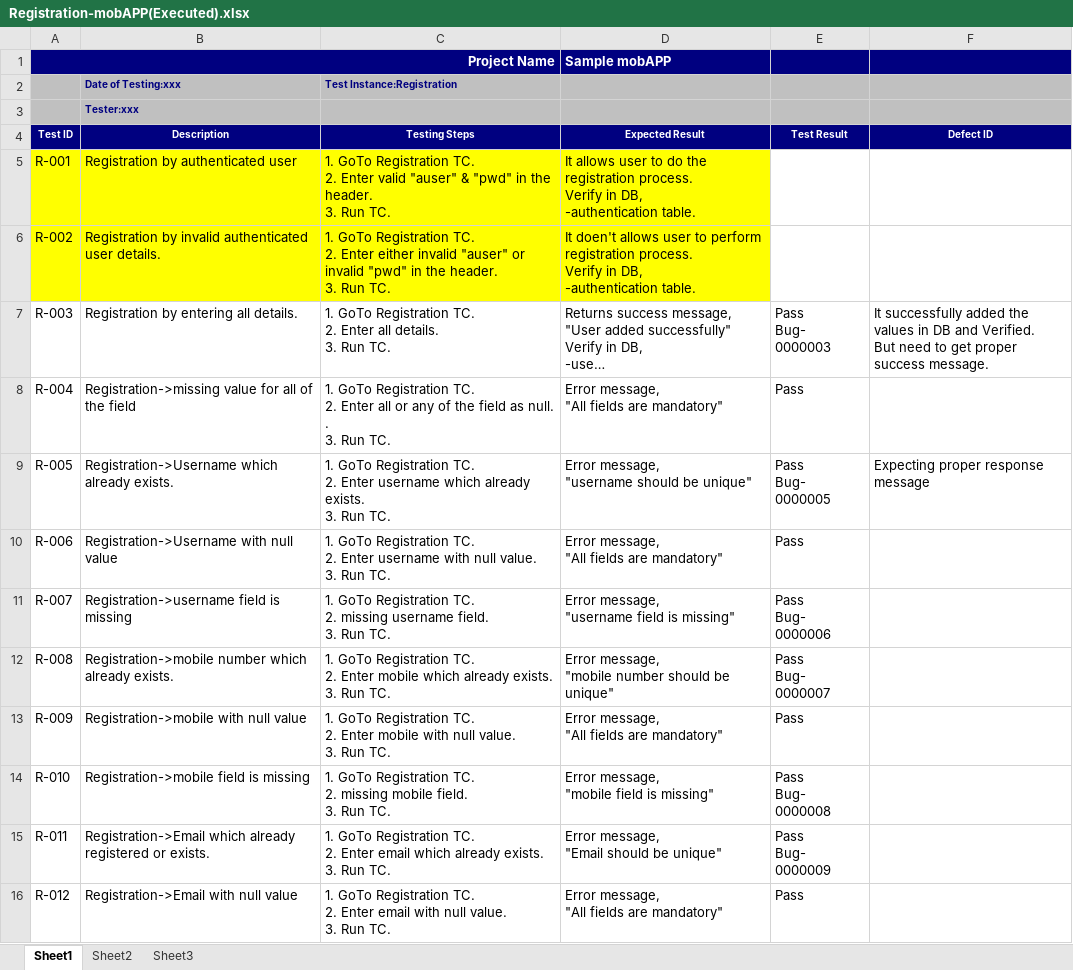
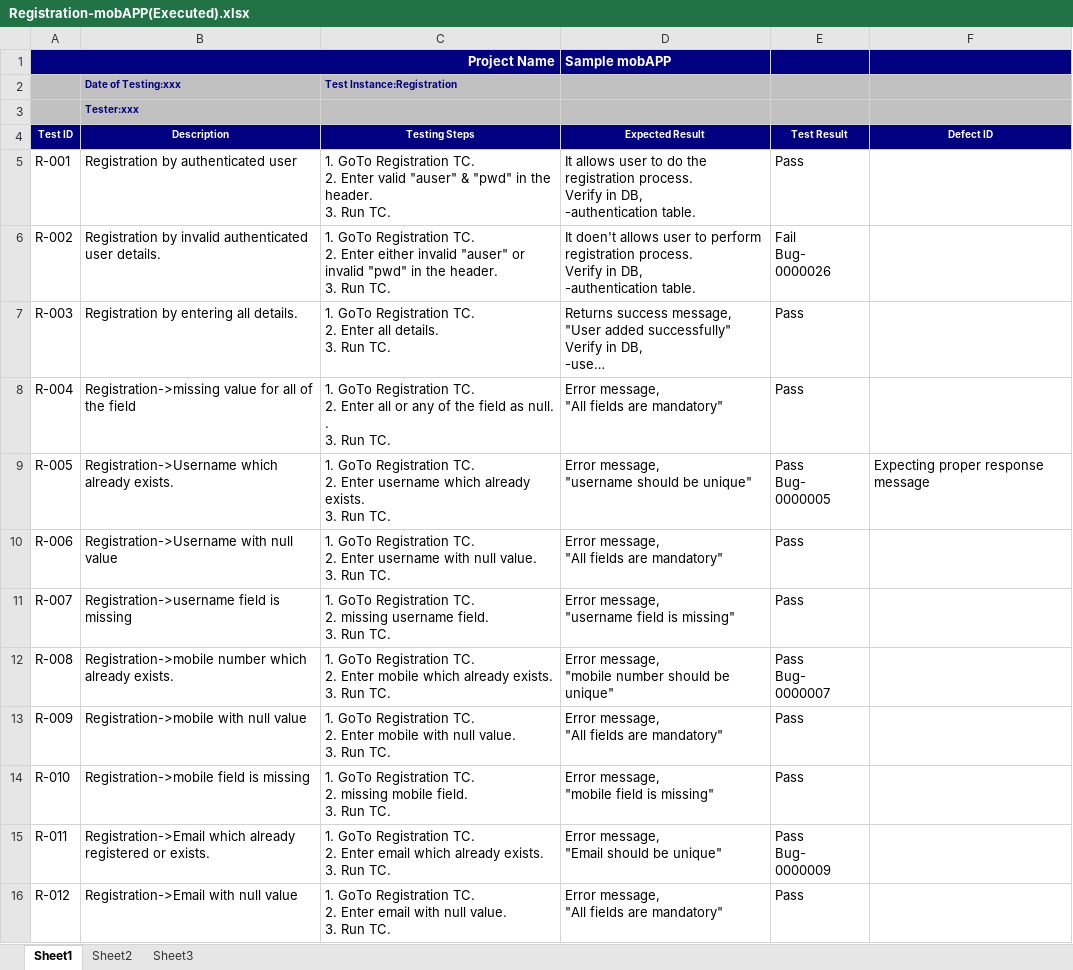
Before and after one commit to sgudupat/RestServices, an Excel workbook: qa/Registration-mobAPP(Executed).xlsx, sheet Sheet1, drawn as a sheet; only a part is shown; long unchanged cells end in …; values as stored, in another font and other column widths than the file's, no borders; ↵ is a line break in a cell; the diff covers the shown part only; the diff names each change by its address in the sheet, - before the commit and + after, or states it on an @@ line.

```diff
--- a/qa/Registration-mobAPP(Executed).xlsx (sheet Sheet1)
+++ b/qa/Registration-mobAPP(Executed).xlsx (sheet Sheet1)
-A5:D6 fill: #FFFF00
+A5:D6 fill: none
-E5 (Test Result): (empty)
+E5 (Test Result): Pass
-E6 (Test Result): (empty)
+E6 (Test Result): Fail ↵ Bug- 0000026
-E7 (Test Result): Pass ↵ Bug- 0000003
+E7 (Test Result): Pass
-F7 (Defect ID): It successfully added the values in DB and Verified. ↵ But need to get proper success message.
+F7 (Defect ID): (empty)
-E11 (Test Result): Pass ↵ Bug- 0000006
+E11 (Test Result): Pass
-E14 (Test Result): Pass ↵ Bug- 0000008
+E14 (Test Result): Pass
```
Also changed, not shown: 1 added row, 72 edited cells and cell formats elsewhere in this sheet.
